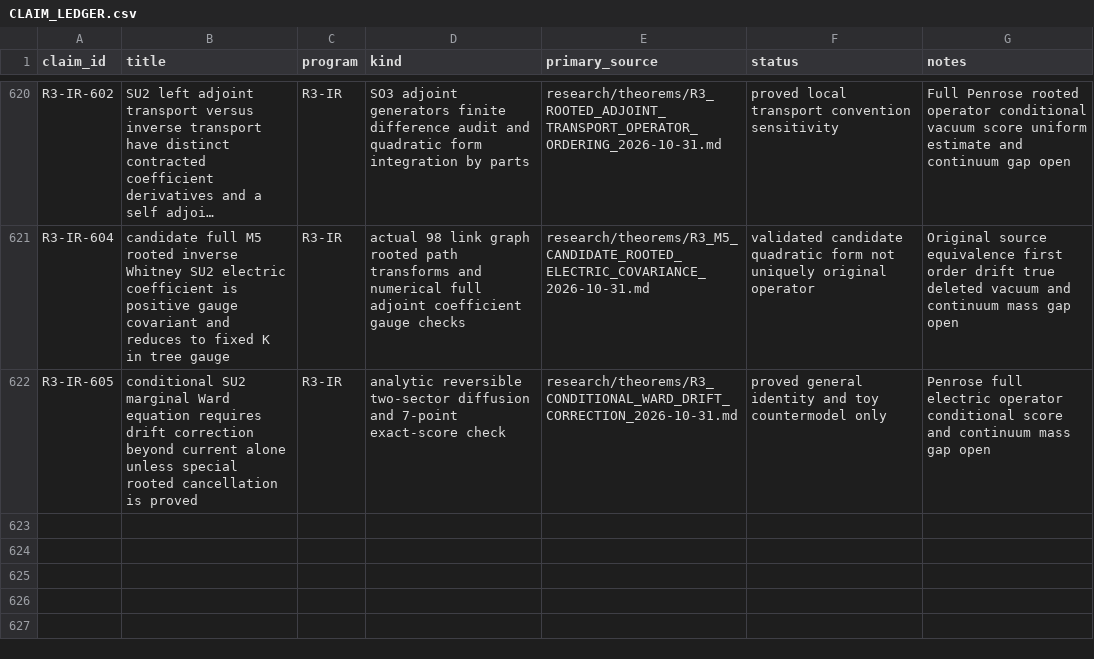
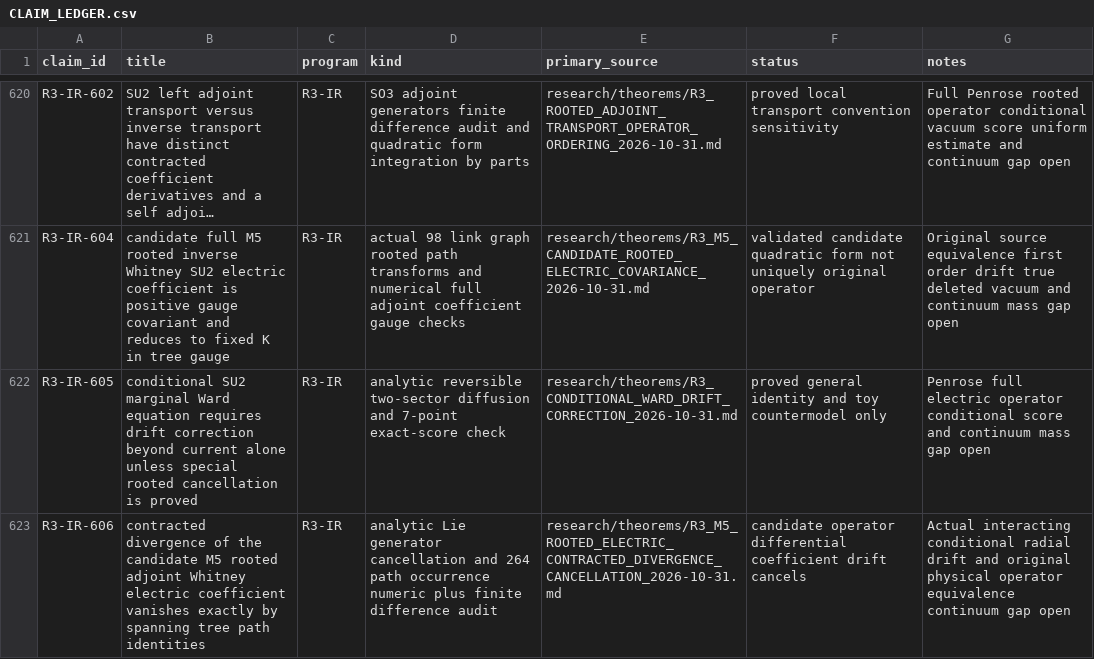
Before and after one commit to syncgravity/Singular-Boundary, a CSV file: research/claims/CLAIM_LEDGER.csv, drawn as a sheet; only a part is shown, gaps mark what is left out; long unchanged cells end in ….

Commit message:
ledger: R3-IR-606 candidate rooted electric contracted divergence identity

```diff
--- a/research/claims/CLAIM_LEDGER.csv
+++ b/research/claims/CLAIM_LEDGER.csv
@@ -622 +622,2 @@ R3-IR-604,candidate full M5 rooted inverse Whitney SU2 electric coefficient is p
 R3-IR-605,conditional SU2 marginal Ward equation requires drift correction beyond current alone unless special rooted cancellation is proved,R3-IR,analytic reversible two-sector diffusion and 7-point exact-score check,research/theorems/R3_CONDITIONAL_WARD_DRIFT_CORRECTION_2026-10-31.md,proved general identity and toy countermodel only,Penrose full electric operator conditional score and continuum mass gap open
+R3-IR-606,contracted divergence of the candidate M5 rooted adjoint Whitney electric coefficient vanishes exactly by spanning tree path identities,R3-IR,analytic Lie generator cancellation and 264 path occurrence numeric plus finite difference audit,research/theorems/R3_M5_ROOTED_ELECTRIC_CONTRACTED_DIVERGENCE_CANCELLATION_2026-10-31.md,candidate operator differential coefficient drift cancels,Actual interacting conditional radial drift and original physical operator equivalence continuum gap open
```
